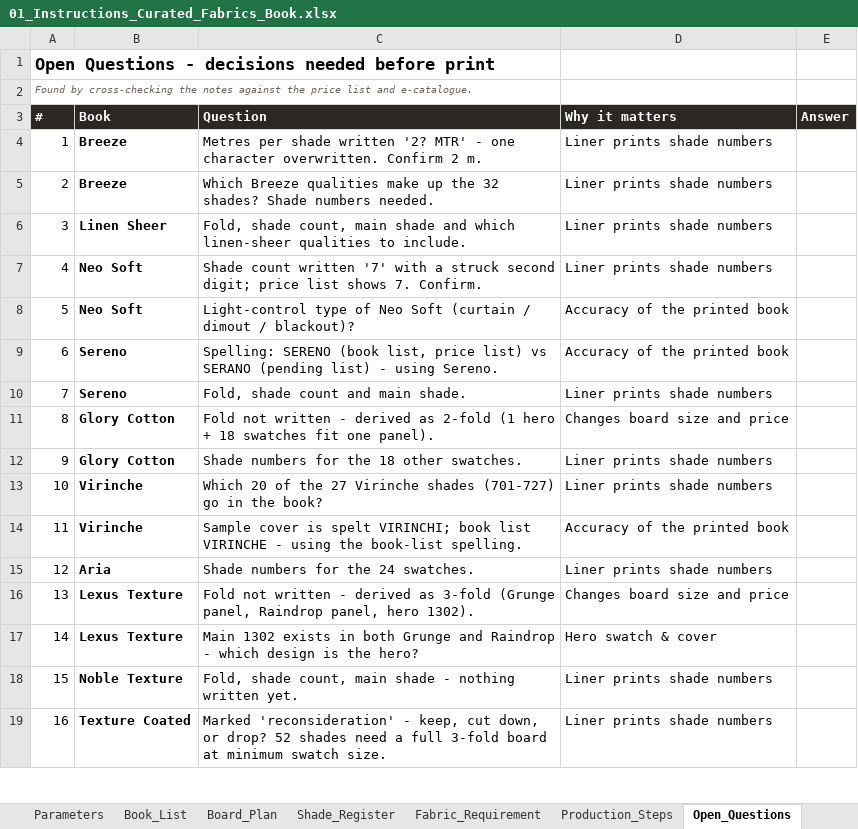
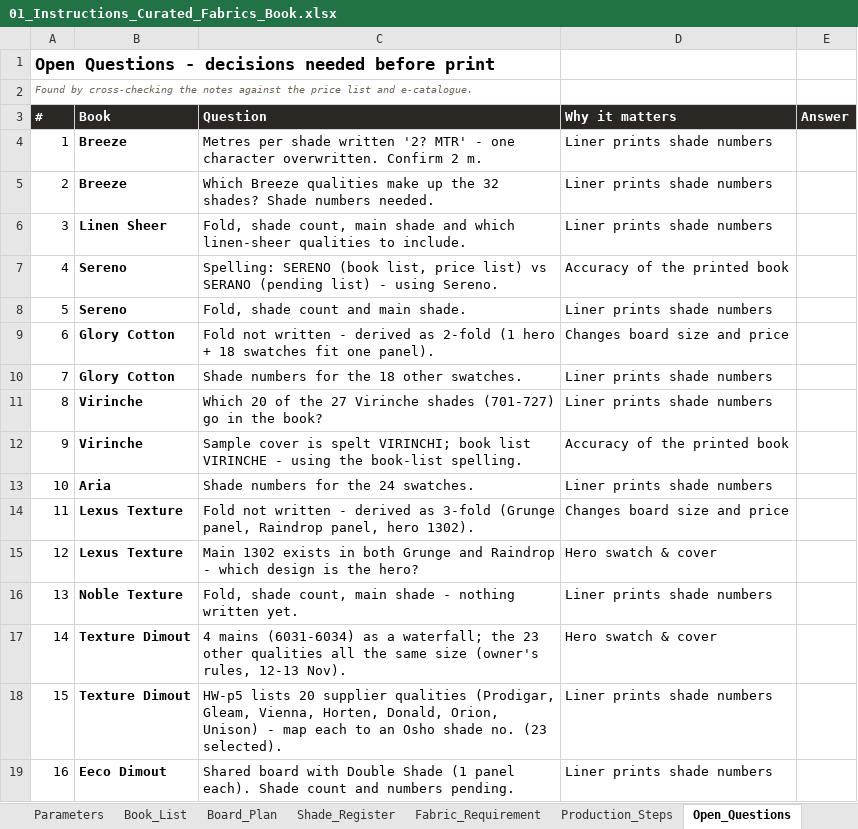
Before and after one commit to adybuildcon-a11y/adybuildcon, an Excel workbook: curated-book/output/01_Instructions_Curated_Fabrics_Book.xlsx, sheet Open_Questions, drawn as a sheet; only a part is shown; values as stored, in another font and other column widths than the file's, no borders; the diff covers the shown part only; the diff names each change by its address in the sheet, - before the commit and + after, or states it on an @@ line.

```diff
--- a/curated-book/output/01_Instructions_Curated_Fabrics_Book.xlsx (sheet Open_Questions)
+++ b/curated-book/output/01_Instructions_Curated_Fabrics_Book.xlsx (sheet Open_Questions)
-B7:B8 (Book): Neo Soft
+B7:B8 (Book): Sereno
-C7 (Question): Shade count written '7' with a struck second digit; price list shows 7. Confirm.
+C7 (Question): Spelling: SERENO (book list, price list) vs SERANO (pending list) - using Sereno.
-D7 (Why it matters): Liner prints shade numbers
+D7 (Why it matters): Accuracy of the printed book
-C8 (Question): Light-control type of Neo Soft (curtain / dimout / blackout)?
+C8 (Question): Fold, shade count and main shade.
-D8 (Why it matters): Accuracy of the printed book
+D8 (Why it matters): Liner prints shade numbers
-B9:B10 (Book): Sereno
+B9:B10 (Book): Glory Cotton
-C9 (Question): Spelling: SERENO (book list, price list) vs SERANO (pending list) - using Sereno.
+C9 (Question): Fold not written - derived as 2-fold (1 hero + 18 swatches fit one panel).
-D9 (Why it matters): Accuracy of the printed book
+D9 (Why it matters): Changes board size and price
-C10 (Question): Fold, shade count and main shade.
+C10 (Question): Shade numbers for the 18 other swatches.
-B11:B12 (Book): Glory Cotton
+B11:B12 (Book): Virinche
-C11 (Question): Fold not written - derived as 2-fold (1 hero + 18 swatches fit one panel).
+C11 (Question): Which 20 of the 27 Virinche shades (701-727) go in the book?
-D11 (Why it matters): Changes board size and price
+D11 (Why it matters): Liner prints shade numbers
-C12 (Question): Shade numbers for the 18 other swatches.
+C12 (Question): Sample cover is spelt VIRINCHI; book list VIRINCHE - using the book-list spelling.
-D12 (Why it matters): Liner prints shade numbers
+D12 (Why it matters): Accuracy of the printed book
-B13 (Book): Virinche
+B13 (Book): Aria
-C13 (Question): Which 20 of the 27 Virinche shades (701-727) go in the book?
+C13 (Question): Shade numbers for the 24 swatches.
-B14 (Book): Virinche
+B14 (Book): Lexus Texture
-C14 (Question): Sample cover is spelt VIRINCHI; book list VIRINCHE - using the book-list spelling.
+C14 (Question): Fold not written - derived as 3-fold (Grunge panel, Raindrop panel, hero 1302).
-D14 (Why it matters): Accuracy of the printed book
+D14 (Why it matters): Changes board size and price
-B15 (Book): Aria
+B15 (Book): Lexus Texture
-C15 (Question): Shade numbers for the 24 swatches.
+C15 (Question): Main 1302 exists in both Grunge and Raindrop - which design is the hero?
-D15 (Why it matters): Liner prints shade numbers
+D15 (Why it matters): Hero swatch & cover
-B16 (Book): Lexus Texture
+B16 (Book): Noble Texture
-C16 (Question): Fold not written - derived as 3-fold (Grunge panel, Raindrop panel, hero 1302).
+C16 (Question): Fold, shade count, main shade - nothing written yet.
-D16 (Why it matters): Changes board size and price
+D16 (Why it matters): Liner prints shade numbers
-B17 (Book): Lexus Texture
+B17 (Book): Texture Dimout
-C17 (Question): Main 1302 exists in both Grunge and Raindrop - which design is the hero?
+C17 (Question): 4 mains (6031-6034) as a waterfall; the 23 other qualities all the same size (owner's rules, 12-13 Nov).
-B18 (Book): Noble Texture
+B18 (Book): Texture Dimout
-C18 (Question): Fold, shade count, main shade - nothing written yet.
+C18 (Question): HW-p5 lists 20 supplier qualities (Prodigar, Gleam, Vienna, Horten, Donald, Orion, Unison) - map each to an Osho shade no. (23 selected).
-B19 (Book): Texture Coated
+B19 (Book): Eeco Dimout
-C19 (Question): Marked 'reconsideration' - keep, cut down, or drop? 52 shades need a full 3-fold board at minimum swatch size.
+C19 (Question): Shared board with Double Shade (1 panel each). Shade count and numbers pending.
```
Also changed, not shown: 37 edited cells elsewhere in this sheet, sheet Shade_Register, sheet Board_Plan, sheet Fabric_Requirement, sheet Book_List, sheet README, 48 other files.
